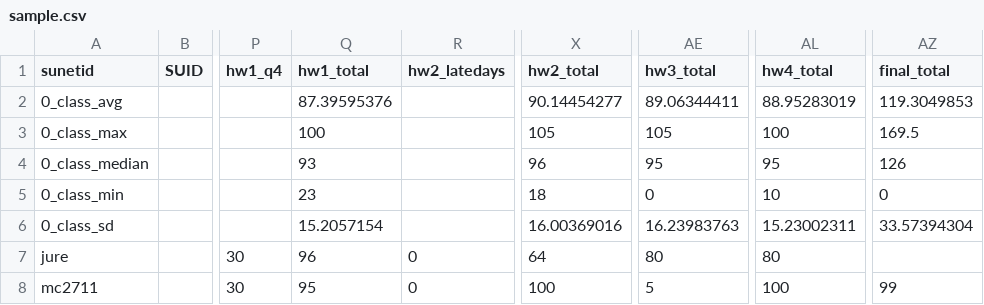
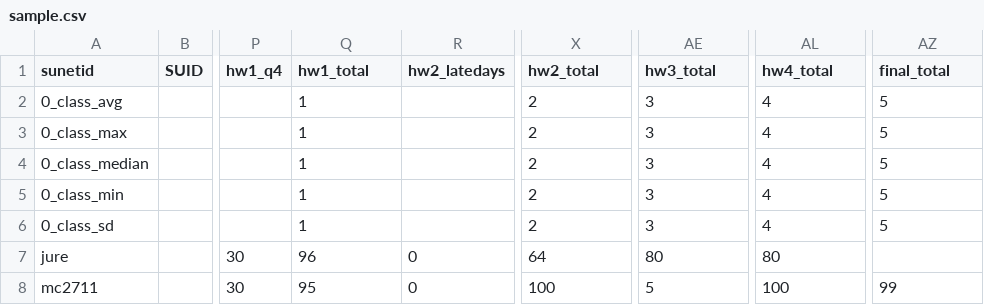
Before and after one commit to mchrzanowski/stanford_student_center, a CSV file: samples/sample.csv, drawn as a sheet; only a part is shown, gaps mark what is left out; the diff names each change by its address in the sheet, - before the commit and + after, or states it on an @@ line.

Commit message:
Update sample.csv

```diff
--- a/samples/sample.csv
+++ b/samples/sample.csv
-Q2 (hw1_total): 87.39595376
+Q2 (hw1_total): 1
-X2 (hw2_total): 90.14454277
+X2 (hw2_total): 2
-AE2 (hw3_total): 89.06344411
+AE2 (hw3_total): 3
-AL2 (hw4_total): 88.95283019
+AL2 (hw4_total): 4
-AZ2 (final_total): 119.3049853
+AZ2 (final_total): 5
-Q3 (hw1_total): 100
+Q3 (hw1_total): 1
-X3 (hw2_total): 105
+X3 (hw2_total): 2
-AE3 (hw3_total): 105
+AE3 (hw3_total): 3
-AL3 (hw4_total): 100
+AL3 (hw4_total): 4
-AZ3 (final_total): 169.5
+AZ3 (final_total): 5
-Q4 (hw1_total): 93
+Q4 (hw1_total): 1
-X4 (hw2_total): 96
+X4 (hw2_total): 2
-AE4 (hw3_total): 95
+AE4 (hw3_total): 3
-AL4 (hw4_total): 95
+AL4 (hw4_total): 4
-AZ4 (final_total): 126
+AZ4 (final_total): 5
-Q5 (hw1_total): 23
+Q5 (hw1_total): 1
-X5 (hw2_total): 18
+X5 (hw2_total): 2
-AE5 (hw3_total): 0
+AE5 (hw3_total): 3
-AL5 (hw4_total): 10
+AL5 (hw4_total): 4
-AZ5 (final_total): 0
+AZ5 (final_total): 5
-Q6 (hw1_total): 15.2057154
+Q6 (hw1_total): 1
-X6 (hw2_total): 16.00369016
+X6 (hw2_total): 2
-AE6 (hw3_total): 16.23983763
+AE6 (hw3_total): 3
-AL6 (hw4_total): 15.23002311
+AL6 (hw4_total): 4
-AZ6 (final_total): 33.57394304
+AZ6 (final_total): 5
```
